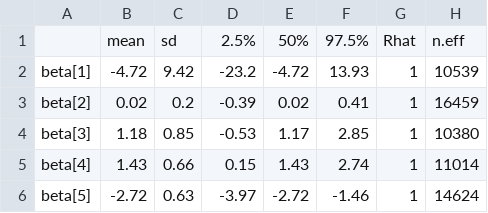
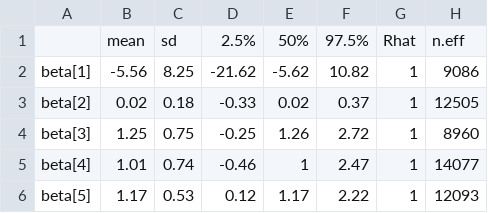
Before and after one commit to ericasare1/WetlandMetagression, a CSV file: output/results_freshwholelin.csv, drawn as a sheet; only a part is shown; the diff covers the shown part only.

```diff
--- a/output/results_freshwholelin.csv
+++ b/output/results_freshwholelin.csv
@@ -1,6 +1,6 @@
 "","mean","sd","2.5%","50%","97.5%","Rhat","n.eff"
-"beta[1]",-4.72,9.42,-23.2,-4.72,13.93,1,10539
-"beta[2]",0.02,0.2,-0.39,0.02,0.41,1,16459
-"beta[3]",1.18,0.85,-0.53,1.17,2.85,1,10380
-"beta[4]",1.43,0.66,0.15,1.43,2.74,1,11014
-"beta[5]",-2.72,0.63,-3.97,-2.72,-1.46,1,14624
+"beta[1]",-5.56,8.25,-21.62,-5.62,10.82,1,9086
+"beta[2]",0.02,0.18,-0.33,0.02,0.37,1,12505
+"beta[3]",1.25,0.75,-0.25,1.26,2.72,1,8960
+"beta[4]",1.01,0.74,-0.46,1,2.47,1,14077
+"beta[5]",1.17,0.53,0.12,1.17,2.22,1,12093
```
Also changed, not shown: 2 removed rows and 54 edited cells elsewhere in this file, output/results_freshwhole_nonlin.csv, output/results_ma_linear_freshwl_can.csv, 14 other files.
